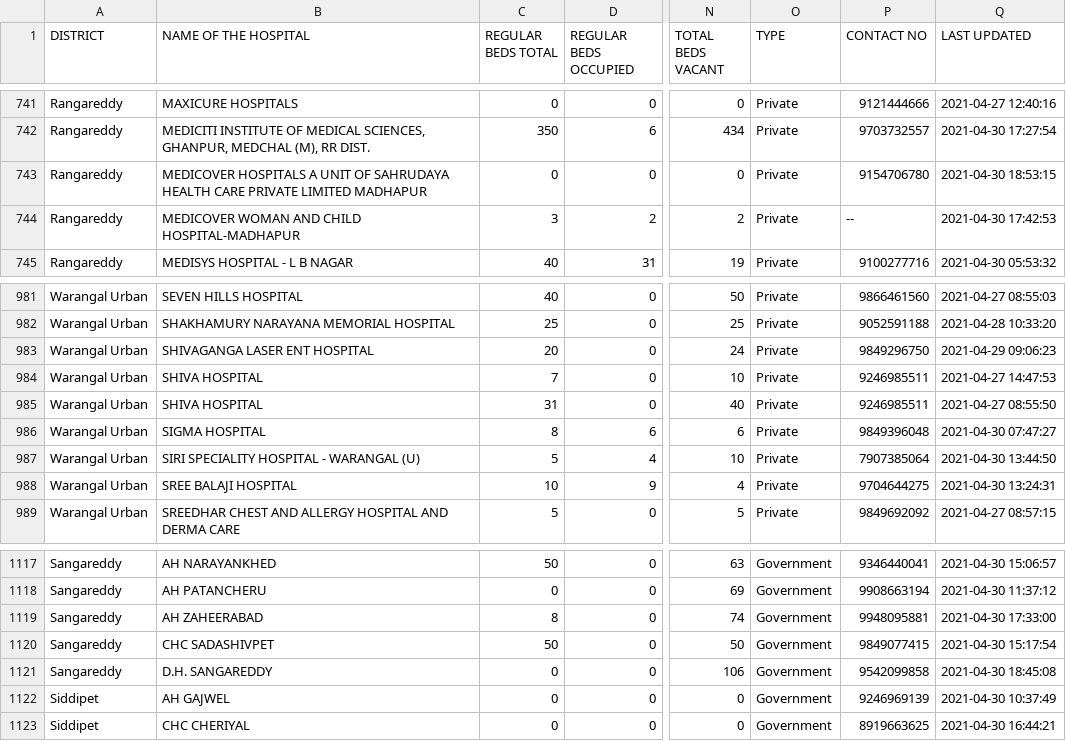
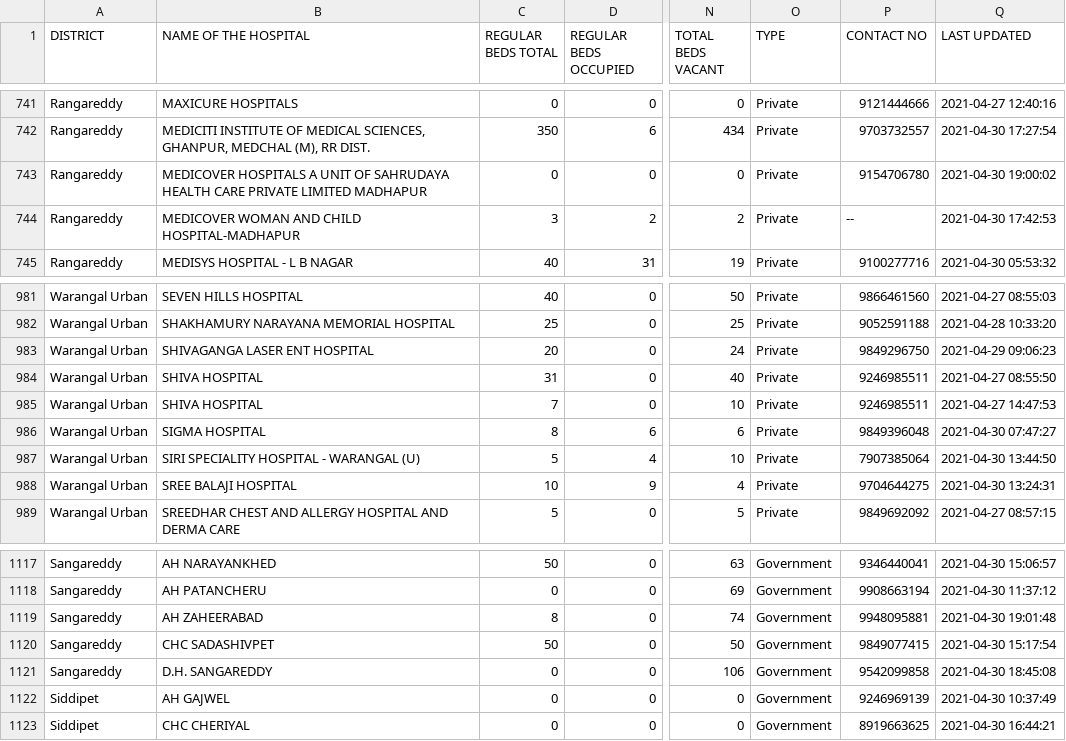
Before and after one commit to covid-telangana/covid-telangana.github.io, a CSV file: data/beds.csv, drawn as a sheet; only a part is shown, gaps mark what is left out; the diff covers the shown part only; the diff names each change by its address in the sheet, - before the commit and + after, or states it on an @@ line.

```diff
--- a/data/beds.csv
+++ b/data/beds.csv
-Q743 (LAST UPDATED): 2021-04-30 18:53:15
+Q743 (LAST UPDATED): 2021-04-30 19:00:02
@@ row 985 moved to row 984: Warangal Urban @@
-Q1119 (LAST UPDATED): 2021-04-30 17:33:00
+Q1119 (LAST UPDATED): 2021-04-30 19:01:48
```
Also changed, not shown: 17 edited cells elsewhere in this file.
